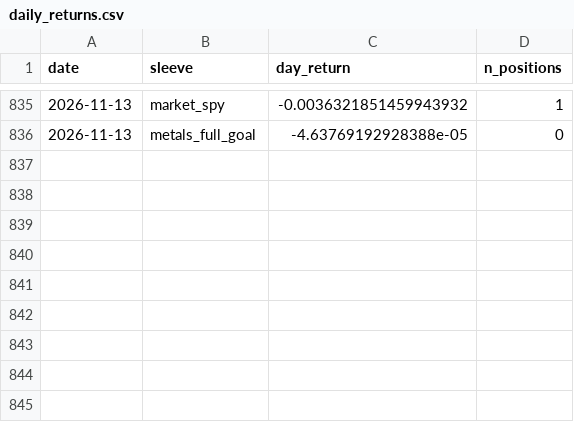
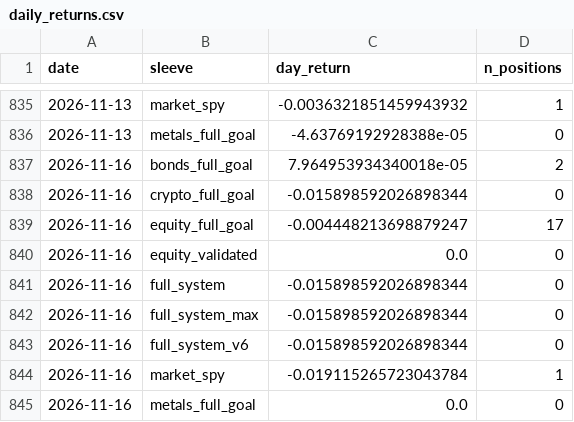
Before and after one commit to dballage777/dballage, a CSV file: paper/reports/daily_returns.csv, drawn as a sheet; only a part is shown, gaps mark what is left out; the diff names each change by its address in the sheet, - before the commit and + after, or states it on an @@ line.

```diff
--- a/paper/reports/daily_returns.csv
+++ b/paper/reports/daily_returns.csv
+row 837: 2026-11-16 | bonds_full_goal | 7.964953934340018e-05 | 2
+row 838: 2026-11-16 | crypto_full_goal | -0.015898592026898344 | 0
+row 839: 2026-11-16 | equity_full_goal | -0.004448213698879247 | 17
+row 840: 2026-11-16 | equity_validated | 0.0 | 0
+row 841: 2026-11-16 | full_system | -0.015898592026898344 | 0
+row 842: 2026-11-16 | full_system_max | -0.015898592026898344 | 0
+row 843: 2026-11-16 | full_system_v6 | -0.015898592026898344 | 0
+row 844: 2026-11-16 | market_spy | -0.019115265723043784 | 1
+row 845: 2026-11-16 | metals_full_goal | 0.0 | 0
```
Also changed, not shown: paper/reports/standings.csv, 6 other files.
